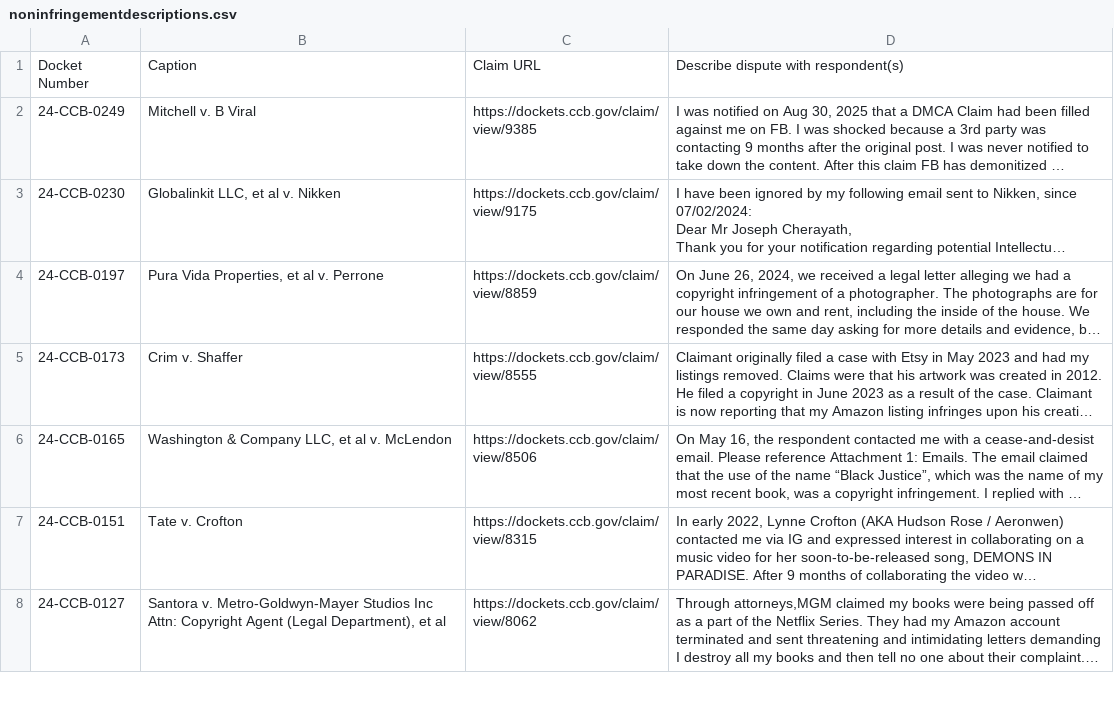
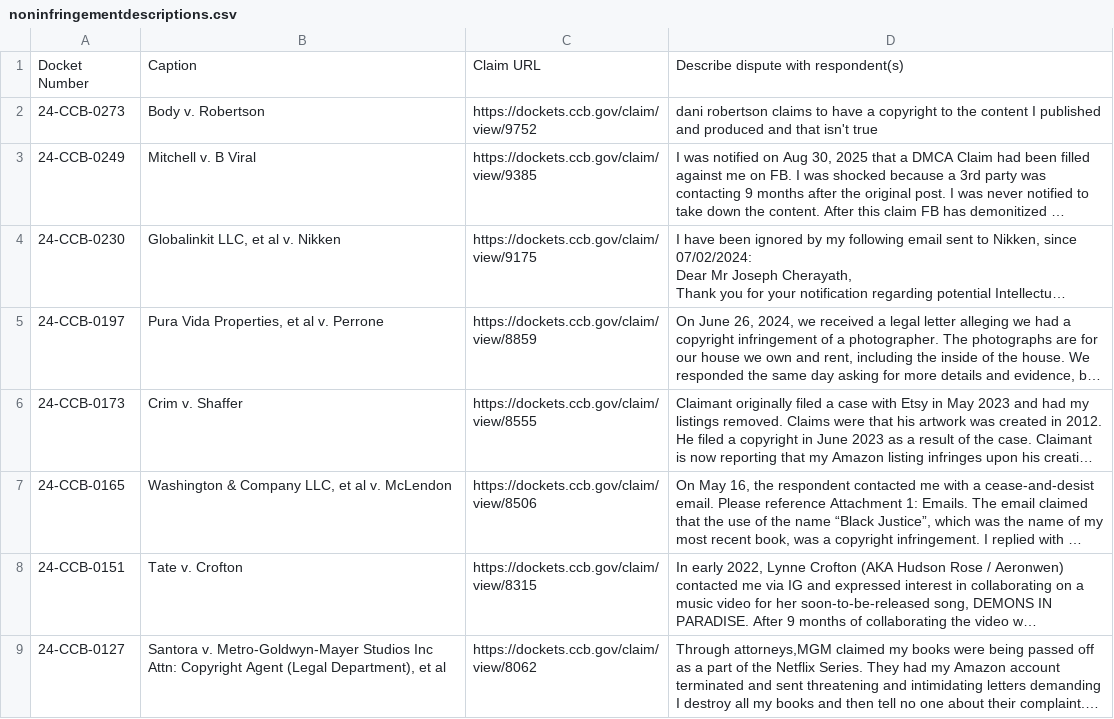
Before and after one commit to bibliobaloney/bibliobaloney.github.io, a CSV file: noninfringementdescriptions.csv, drawn as a sheet; only a part is shown; long unchanged cells end in …; the diff names each change by its address in the sheet, - before the commit and + after, or states it on an @@ line.

```diff
--- a/noninfringementdescriptions.csv
+++ b/noninfringementdescriptions.csv
+row 2: 24-CCB-0273 | Body v. Robertson | https://dockets.ccb.gov/claim/view/9752 | dani robertson claims to have a copyright to the content I published and produced and that isn't true
```
Also changed, not shown: allotareasons.csv, dmcadescriptions.csv, 5 other files.
